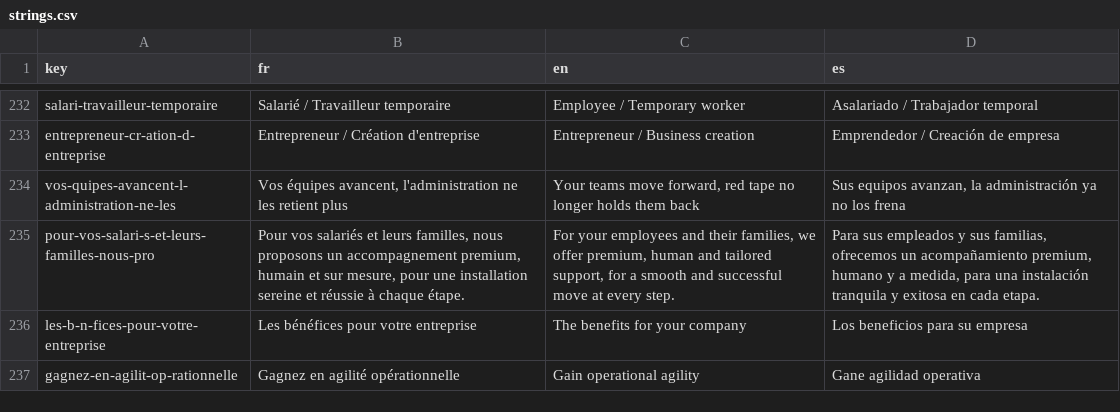
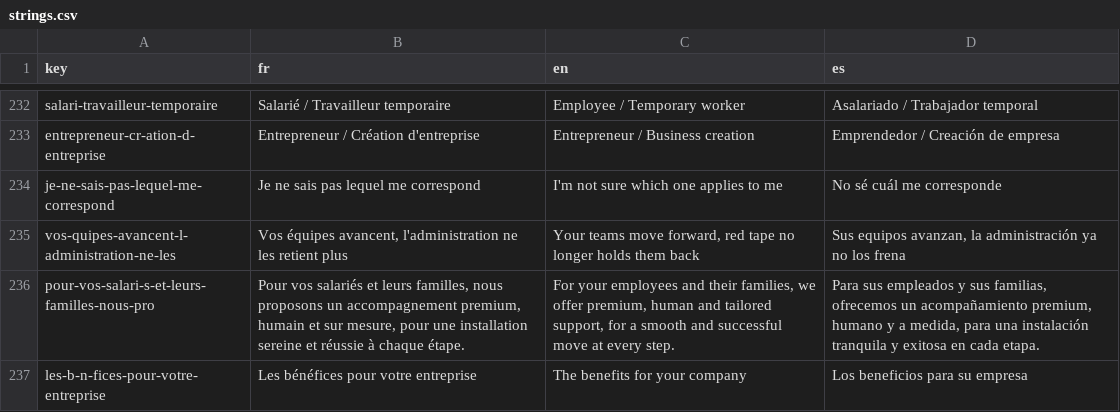
Before and after one commit to agustinabenitezcruz/Inward, a CSV file: content/strings.csv, drawn as a sheet; only a part is shown, gaps mark what is left out; the shorter side is filled out with more unchanged rows.

```diff
--- a/content/strings.csv
+++ b/content/strings.csv
@@ -233,2 +233,3 @@ salari-travailleur-temporaire,Salarié / Travailleur temporaire,Employee / Tempo
 entrepreneur-cr-ation-d-entreprise,Entrepreneur / Création d'entreprise,Entrepreneur / Business creation,Emprendedor / Creación de empresa
+je-ne-sais-pas-lequel-me-correspond,Je ne sais pas lequel me correspond,I'm not sure which one applies to me,No sé cuál me corresponde
 vos-quipes-avancent-l-administration-ne-les,"Vos équipes avancent, l'administration ne les retient plus","Your teams move forward, red tape no longer holds them back","Sus equipos avanzan, la administración ya no los frena"
```
Also changed, not shown: 3 other files.
